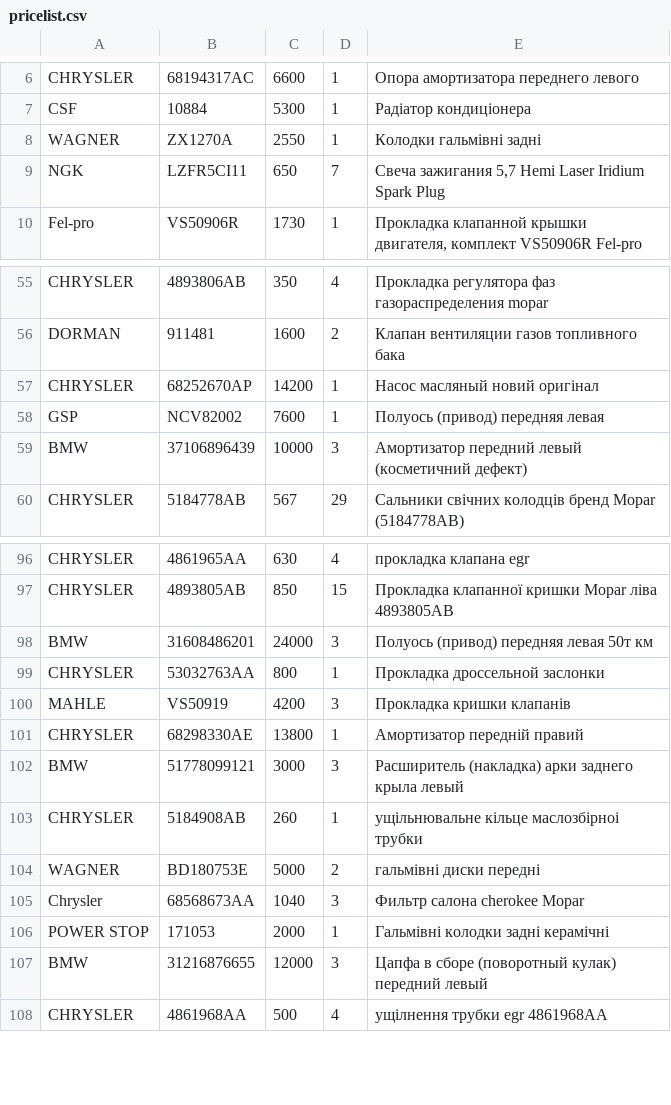
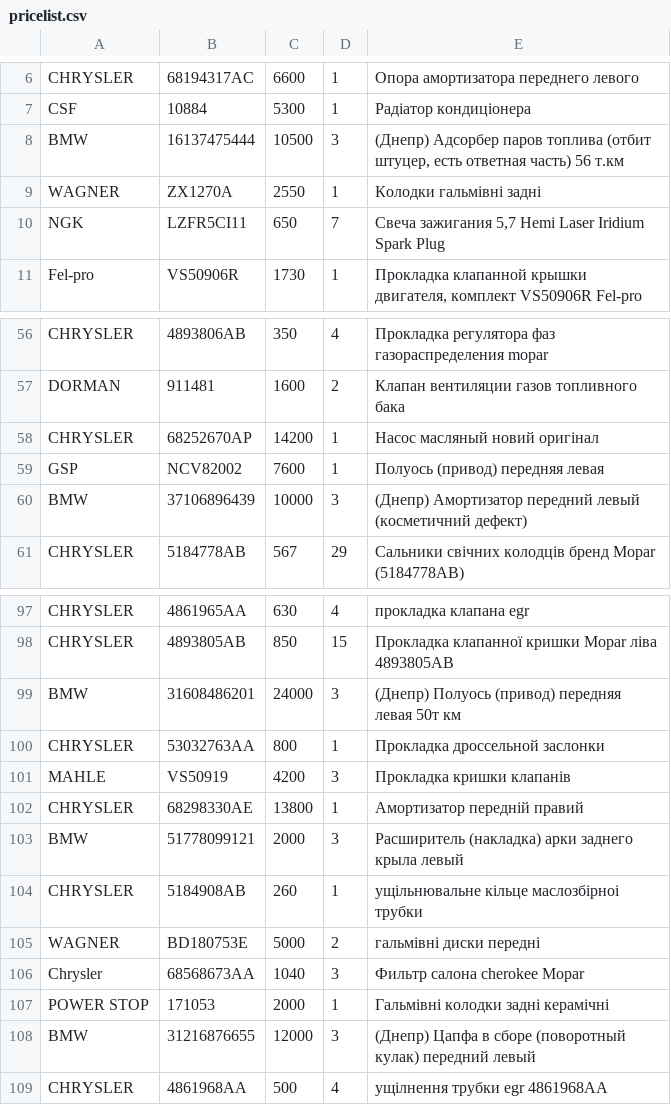
Before and after one commit to xvalikan/avtopro-pricelist, a CSV file: pricelist.csv, drawn as a sheet; only a part is shown, gaps mark what is left out.

```diff
--- a/pricelist.csv
+++ b/pricelist.csv
@@ -7,2 +7,3 @@ CHRYSLER;68194317AC;6600;1;Опора амортизатора переднег
 CSF;10884;5300;1;Радіатор кондиціонера
+BMW;16137475444;10500;3;(Днепр) Адсорбер паров топлива (отбит штуцер, есть ответная часть) 56 т.км
 WAGNER;ZX1270A;2550;1;Колодки гальмівні задні
@@ -58,3 +59,3 @@ CHRYSLER;68252670AP;14200;1;Насос масляный новий оригін
 GSP;NCV82002;7600;1;Полуось (привод) передняя левая
-BMW;37106896439;10000;3;Амортизатор передний левый (косметичний дефект)
+BMW;37106896439;10000;3;(Днепр) Амортизатор передний левый (косметичний дефект)
 CHRYSLER;5184778AB;567;29;Cальники свічних колодців бренд Mopar (5184778AB)
@@ -97,3 +98,3 @@ CHRYSLER;4861965AA;630;4;прокладка клапана egr
 CHRYSLER;4893805AB;850;15;Прокладка клапанної кришки Mopar ліва 4893805AB
-BMW;31608486201;24000;3;Полуось (привод) передняя левая 50т км
+BMW;31608486201;24000;3;(Днепр) Полуось (привод) передняя левая 50т км
 CHRYSLER;53032763AA;800;1;Прокладка дроссельной заслонки
@@ -101,3 +102,3 @@ MAHLE;VS50919;4200;3;Прокладка кришки клапанів
 CHRYSLER;68298330AE;13800;1;Амортизатор передній правий
-BMW;51778099121;3000;3;Расширитель (накладка) арки заднего крыла левый
+BMW;51778099121;2000;3;Расширитель (накладка) арки заднего крыла левый
 CHRYSLER;5184908AB;260;1;ущiльнювальне кiльце маслозбiрноi трубки
@@ -106,3 +107,3 @@ Chrysler;68568673AA;1040;3;Фильтр салона cherokee Mopar
 POWER STOP;171053;2000;1;Гальмівні колодки задні керамічні
-BMW;31216876655;12000;3;Цапфа в сборе (поворотный кулак) передний левый
+BMW;31216876655;12000;3;(Днепр) Цапфа в сборе (поворотный кулак) передний левый
 CHRYSLER;4861968AA;500;4;ущiлнення трубки еgr 4861968AA
```
